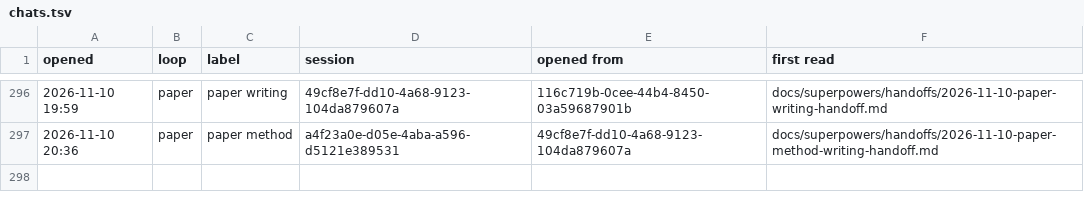
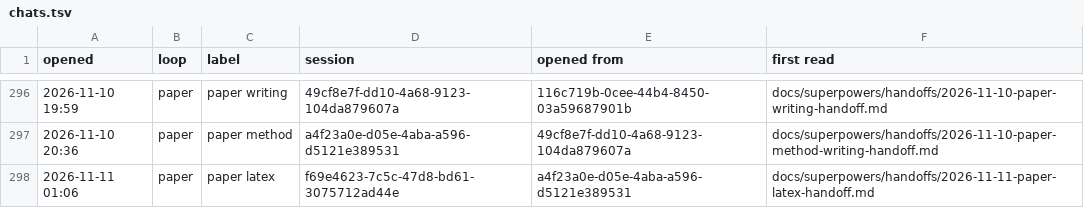
Before and after one commit to AugustOxQ/CoSiR, a TSV file: docs/superpowers/handoffs/chats.tsv, drawn as a sheet; only a part is shown, gaps mark what is left out.

```diff
--- a/docs/superpowers/handoffs/chats.tsv
+++ b/docs/superpowers/handoffs/chats.tsv
@@ -297 +297,2 @@ opened	loop	label	session	opened from	first read
 2026-11-10 20:36	paper	paper method	a4f23a0e-d05e-4aba-a596-d5121e389531	49cf8e7f-dd10-4a68-9123-104da879607a	docs/superpowers/handoffs/2026-11-10-paper-method-writing-handoff.md
+2026-11-11 01:06	paper	paper latex	f69e4623-7c5c-47d8-bd61-3075712ad44e	a4f23a0e-d05e-4aba-a596-d5121e389531	docs/superpowers/handoffs/2026-11-11-paper-latex-handoff.md
```
Also changed, not shown: 1 other file.
